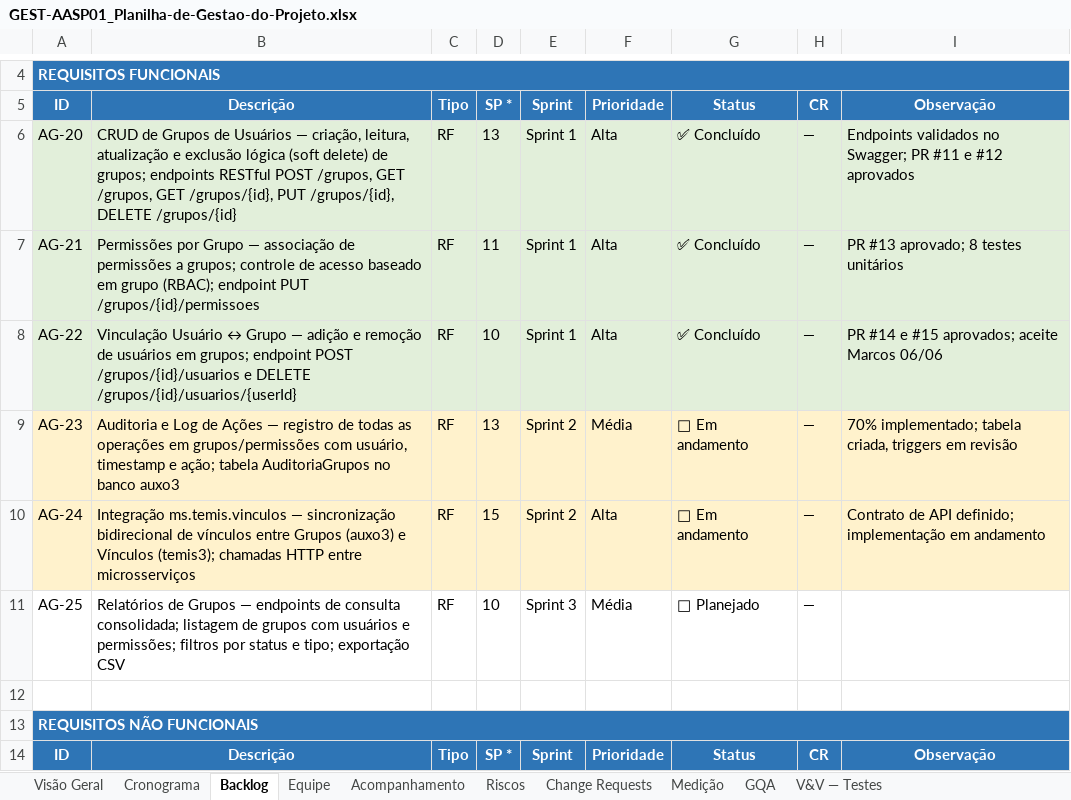
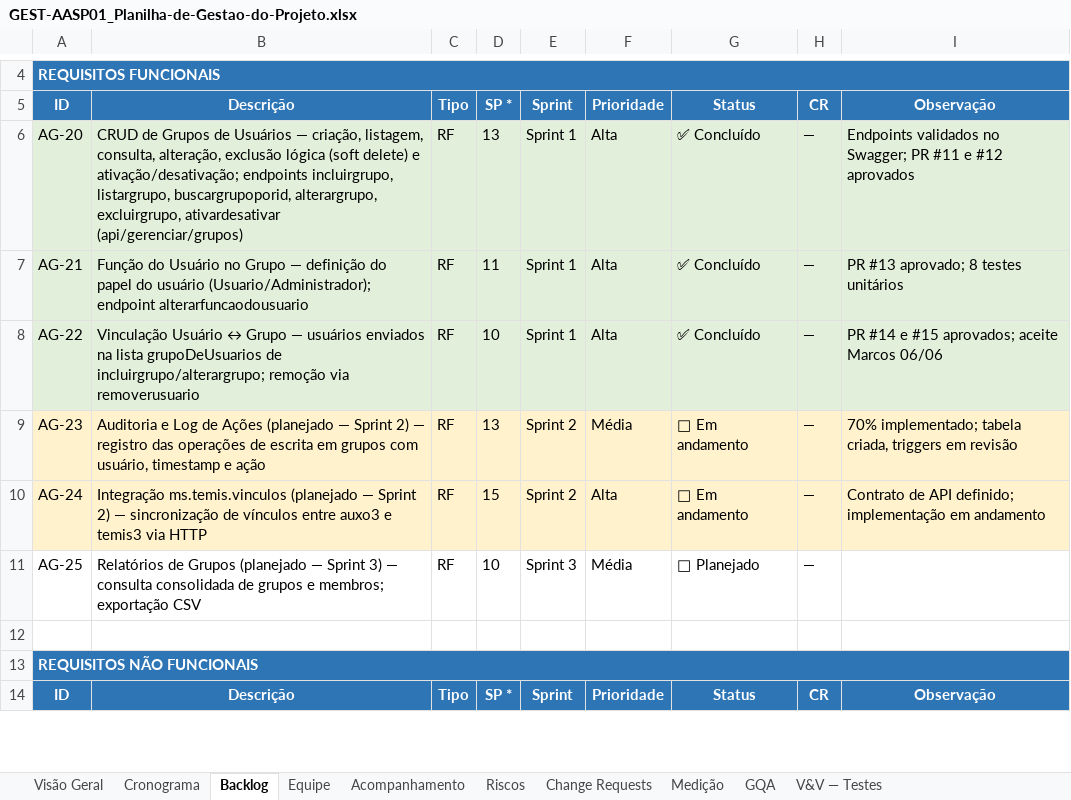
Before and after one commit to abraao05/MPS-repository, an Excel workbook: mps-nivel-c/oficial/04_registros/AASP_Gerenciador/AASP01_Grupos-Usuarios/GEST-AASP01_Planilha-de-Gestao-do-Projeto.xlsx, sheet Backlog, drawn as a sheet; only a part is shown, gaps mark what is left out; values as stored, in another font and other column widths than the file's, no borders; the diff names each change by its address in the sheet, - before the commit and + after, or states it on an @@ line.

Commit message:
docs(AASP01): alinha a API real (GerenciarGruposController, HTTP 200/400, funcao), Azure->GitLab (MR !1-!7) e ortografia PT-BR

```diff
--- a/mps-nivel-c/oficial/04_registros/AASP_Gerenciador/AASP01_Grupos-Usuarios/GEST-AASP01_Planilha-de-Gestao-do-Projeto.xlsx (sheet Backlog)
+++ b/mps-nivel-c/oficial/04_registros/AASP_Gerenciador/AASP01_Grupos-Usuarios/GEST-AASP01_Planilha-de-Gestao-do-Projeto.xlsx (sheet Backlog)
-B6: …— criação, leitura, atualização e exclusão lógica (soft delete) de grupos; endpoints RESTful POST /grupos, GET /grupos, GET /grupos/{id}, PUT /grupos/{id}, DELETE /grupos/{id}
+B6: …— criação, listagem, consulta, alteração, exclusão lógica (soft delete) e ativação/desativação; endpoints incluirgrupo, listargrupo, buscargrupoporid, alterargrupo, excluirgrupo, ativardesativar (api/gerenciar/grupos)
-B7: Permissões por Grupo — associação de permissões a grupos; controle de acesso baseado em grupo (RBAC); endpoint PUT /grupos/{id}/permissoes
+B7: Função do Usuário no Grupo — definição do papel do usuário (Usuario/Administrador); endpoint alterarfuncaodousuario
-B8: …Grupo — adição e remoção de usuários em grupos; endpoint POST /grupos/{id}/usuarios e DELETE /grupos/{id}/usuarios/{userId}
+B8: …Grupo — usuários enviados na lista grupoDeUsuarios de incluirgrupo/alterargrupo; remoção via removerusuario
-B9: …de Ações — registro de todas as operações em grupos/permissões com usuário, timestamp e ação; tabela AuditoriaGrupos no banco auxo3
+B9: …de Ações (planejado — Sprint 2) — registro das operações de escrita em grupos com usuário, timestamp e ação
-B10: Integração ms.temis.vinculos — sincronização bidirecional de vínculos entre Grupos (auxo3) e Vínculos (temis3); chamadas HTTP entre microsserviços
+B10: Integração ms.temis.vinculos (planejado — Sprint 2) — sincronização de vínculos entre auxo3 e temis3 via HTTP
-B11: …de Grupos — endpoints de consulta consolidada; listagem de grupos com usuários e permissões; filtros por status e tipo; exportação CSV
+B11: …de Grupos (planejado — Sprint 3) — consulta consolidada de grupos e membros; exportação CSV
```
Also changed, not shown: sheet V&V — Testes, sheet Cronograma, sheet Acompanhamento, sheet GQA, 38 other files.
